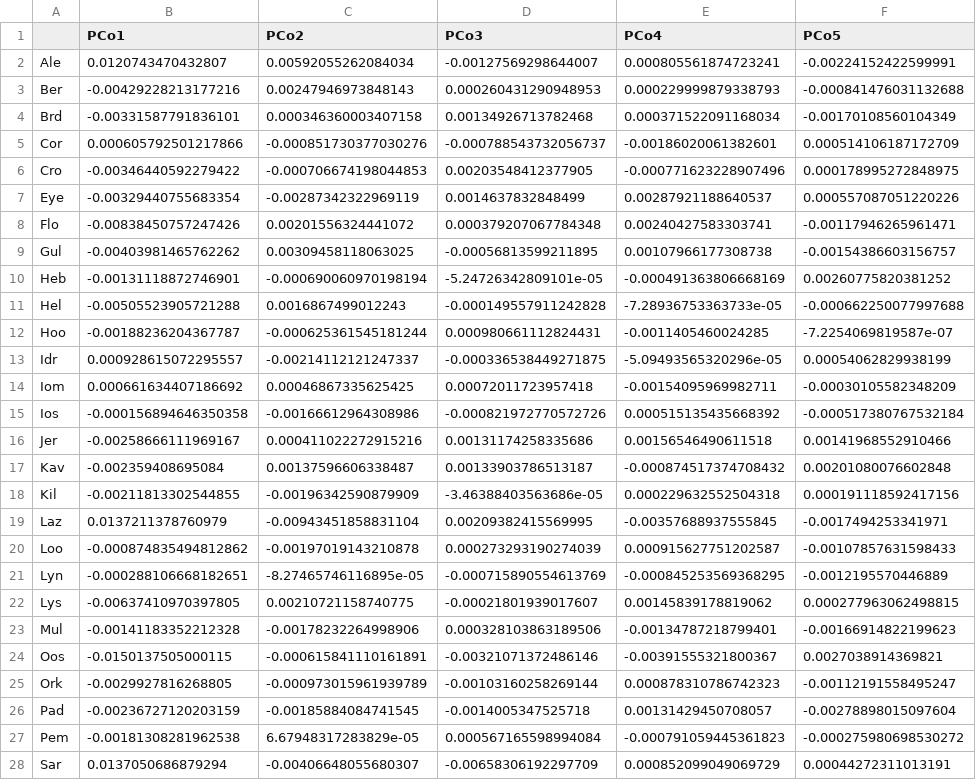
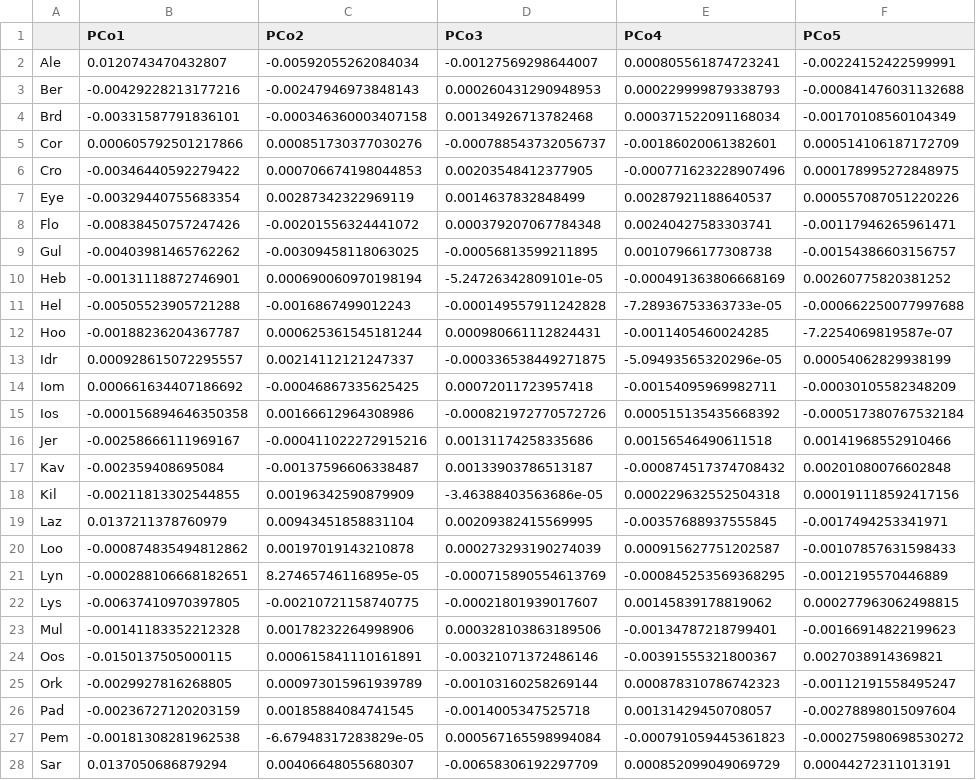
Before and after one commit to ksimoens/Numerical-Ecology-Project, a CSV file: Output/PCo/PCo.neut.tot.csv, drawn as a sheet; only a part is shown; the diff covers the shown part only; the diff names each change by its address in the sheet, - before the commit and + after, or states it on an @@ line.

```diff
--- a/Output/PCo/PCo.neut.tot.csv
+++ b/Output/PCo/PCo.neut.tot.csv
-C2 (PCo2): 0.00592055262084034
+C2 (PCo2): -0.00592055262084034
-C3 (PCo2): 0.00247946973848143
+C3 (PCo2): -0.00247946973848143
-C4 (PCo2): 0.000346360003407158
+C4 (PCo2): -0.000346360003407158
-C5 (PCo2): -0.000851730377030276
+C5 (PCo2): 0.000851730377030276
-C6 (PCo2): -0.000706674198044853
+C6 (PCo2): 0.000706674198044853
-C7 (PCo2): -0.00287342322969119
+C7 (PCo2): 0.00287342322969119
-C8 (PCo2): 0.00201556324441072
+C8 (PCo2): -0.00201556324441072
-C9 (PCo2): 0.00309458118063025
+C9 (PCo2): -0.00309458118063025
-C10 (PCo2): -0.000690060970198194
+C10 (PCo2): 0.000690060970198194
-C11 (PCo2): 0.0016867499012243
+C11 (PCo2): -0.0016867499012243
-C12 (PCo2): -0.000625361545181244
+C12 (PCo2): 0.000625361545181244
-C13 (PCo2): -0.00214112121247337
+C13 (PCo2): 0.00214112121247337
-C14 (PCo2): 0.00046867335625425
+C14 (PCo2): -0.00046867335625425
-C15 (PCo2): -0.00166612964308986
+C15 (PCo2): 0.00166612964308986
-C16 (PCo2): 0.000411022272915216
+C16 (PCo2): -0.000411022272915216
-C17 (PCo2): 0.00137596606338487
+C17 (PCo2): -0.00137596606338487
-C18 (PCo2): -0.00196342590879909
+C18 (PCo2): 0.00196342590879909
-C19 (PCo2): -0.00943451858831104
+C19 (PCo2): 0.00943451858831104
-C20 (PCo2): -0.00197019143210878
+C20 (PCo2): 0.00197019143210878
-C21 (PCo2): -8.27465746116895e-05
+C21 (PCo2): 8.27465746116895e-05
-C22 (PCo2): 0.00210721158740775
+C22 (PCo2): -0.00210721158740775
-C23 (PCo2): -0.00178232264998906
+C23 (PCo2): 0.00178232264998906
-C24 (PCo2): -0.000615841110161891
+C24 (PCo2): 0.000615841110161891
-C25 (PCo2): -0.000973015961939789
+C25 (PCo2): 0.000973015961939789
-C26 (PCo2): -0.00185884084741545
+C26 (PCo2): 0.00185884084741545
-C27 (PCo2): 6.67948317283829e-05
+C27 (PCo2): -6.67948317283829e-05
-C28 (PCo2): -0.00406648055680307
+C28 (PCo2): 0.00406648055680307
```
Also changed, not shown: 11 edited cells elsewhere in this file, Output/PCo/PCo.atl.csv, Output/PCo/PCo.neut.atl.csv, 4 other files.
